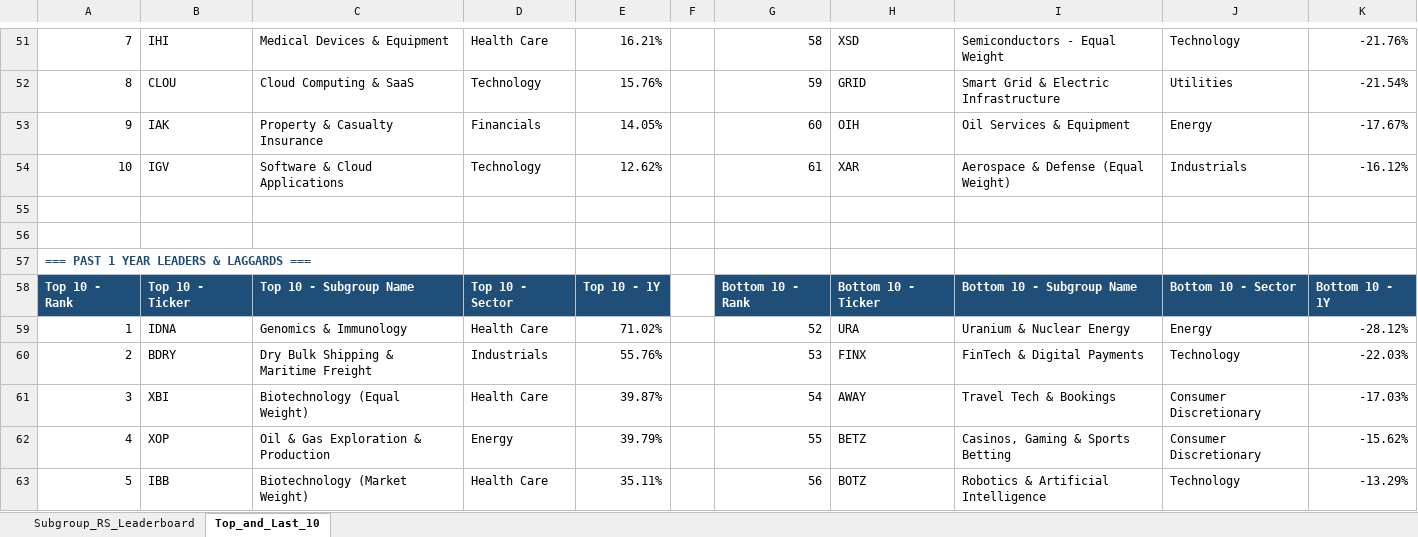
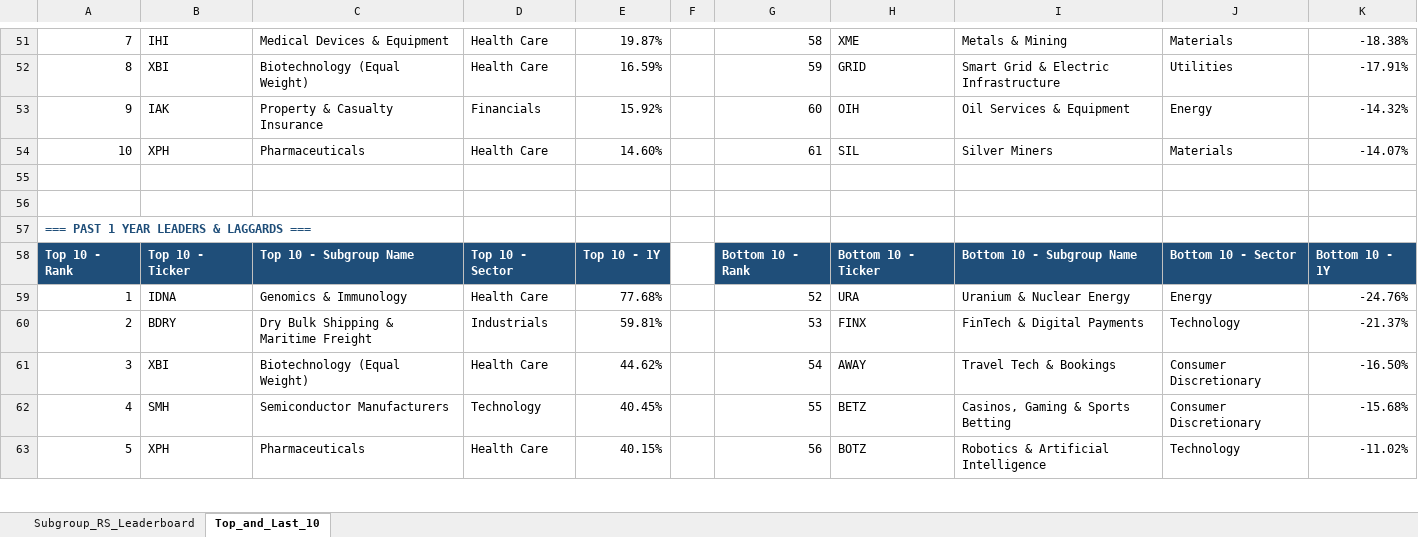
Before and after one commit to Jamesssurfer/SubGroup-Tracker, an Excel workbook: Subgroup_RS_Leaderboard.xlsx, sheet Top_and_Last_10, drawn as a sheet; only a part is shown, gaps mark what is left out; values as stored, in another font and other column widths than the file's, no borders; formulas without a stored value are shown as written; removed rows and columns are numbered as before the commit, all else as after; the diff covers the shown part only; the diff names each change by its address in the sheet, - before the commit and + after, or states it on an @@ line.

```diff
--- a/Subgroup_RS_Leaderboard.xlsx (sheet Top_and_Last_10)
+++ b/Subgroup_RS_Leaderboard.xlsx (sheet Top_and_Last_10)
-E51: 16.21%
+E51: 19.87%
-H51: XSD
+H51: XME
-I51: Semiconductors - Equal Weight
+I51: Metals & Mining
-J51: Technology
+J51: Materials
-K51: -21.76%
+K51: -18.38%
-B52: CLOU
+B52: XBI
-C52: Cloud Computing & SaaS
+C52: Biotechnology (Equal Weight)
-D52: Technology
+D52: Health Care
-E52: 15.76%
+E52: 16.59%
-K52: -21.54%
+K52: -17.91%
-E53: 14.05%
+E53: 15.92%
-K53: -17.67%
+K53: -14.32%
-row 54: 10 | IGV | Software & Cloud Applications | Technology | 12.62% |  | 61 | XAR | Aerospace & Defense (Equal Weight) | Industrials | -16.12%
+row 54: 10 | XPH | Pharmaceuticals | Health Care | 14.60% |  | 61 | SIL | Silver Miners | Materials | -14.07%
-E59: 71.02%
+E59: 77.68%
-K59: -28.12%
+K59: -24.76%
-E60: 55.76%
+E60: 59.81%
-K60: -22.03%
+K60: -21.37%
-E61: 39.87%
+E61: 44.62%
-K61: -17.03%
+K61: -16.50%
-B62: XOP
+B62: SMH
-C62: Oil & Gas Exploration & Production
+C62: Semiconductor Manufacturers
-D62: Energy
+D62: Technology
-E62: 39.79%
+E62: 40.45%
-K62: -15.62%
+K62: -15.68%
-B63: IBB
+B63: XPH
-C63: Biotechnology (Market Weight)
+C63: Pharmaceuticals
-E63: 35.11%
+E63: 40.15%
-K63: -13.29%
+K63: -11.02%
```
Also changed, not shown: 18 added rows, 18 removed rows and 143 edited cells elsewhere in this sheet, sheet Subgroup_RS_Leaderboard.
